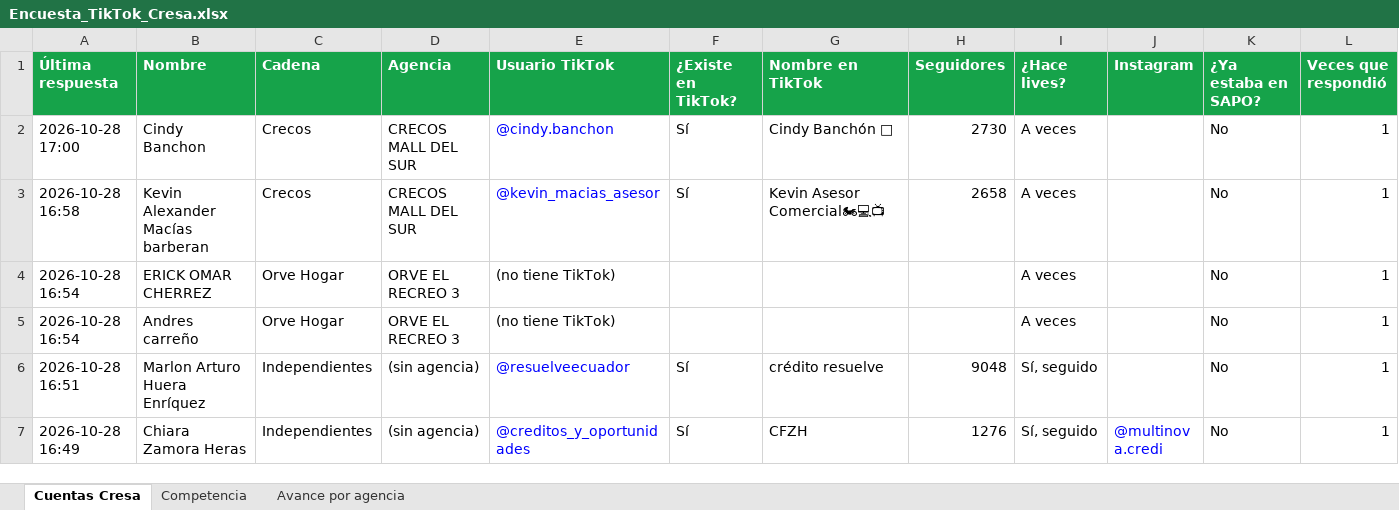
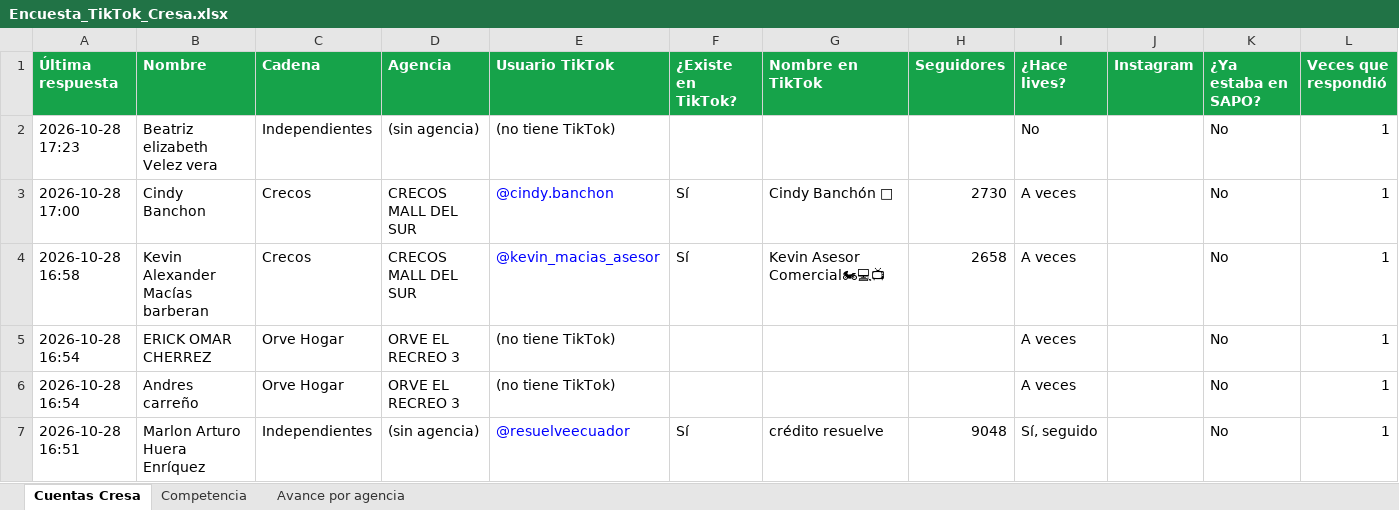
Before and after one commit to cdizquierdoc-hub/monitor-lives-tiktok, an Excel workbook: data/encuesta/Encuesta_TikTok_Cresa.xlsx, sheet Cuentas Cresa, drawn as a sheet; only a part is shown; the shorter side is filled out with more unchanged rows; values as stored, in another font and other column widths than the file's, no borders; the diff names each change by its address in the sheet, - before the commit and + after, or states it on an @@ line.

```diff
--- a/data/encuesta/Encuesta_TikTok_Cresa.xlsx (sheet Cuentas Cresa)
+++ b/data/encuesta/Encuesta_TikTok_Cresa.xlsx (sheet Cuentas Cresa)
+row 2: 2026-10-28 17:23 | Beatriz elizabeth Velez vera | Independientes | (sin agencia) | (no tiene TikTok) |  |  |  | No |  | No | 1
```
Also changed, not shown: sheet Avance por agencia, 4 other files.
